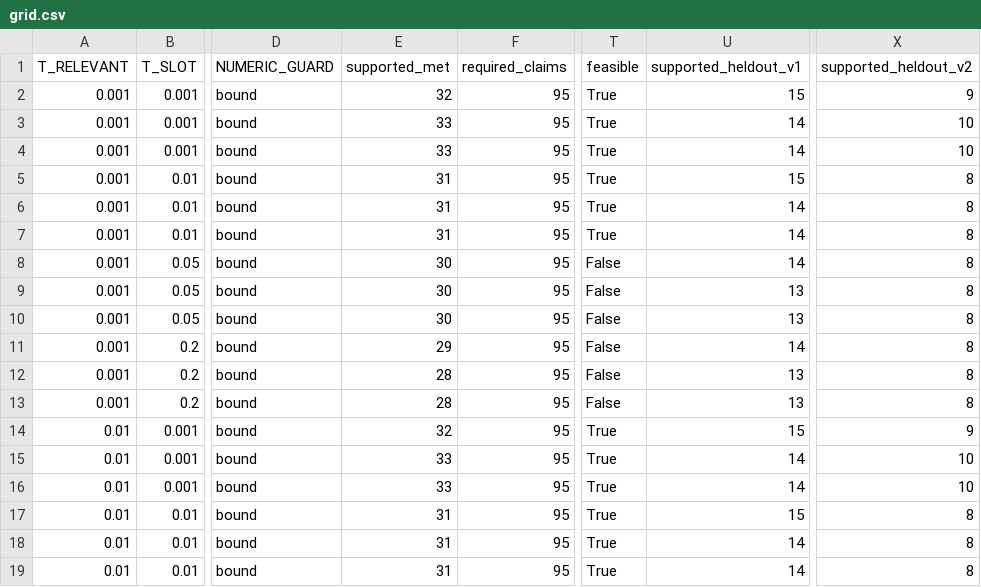
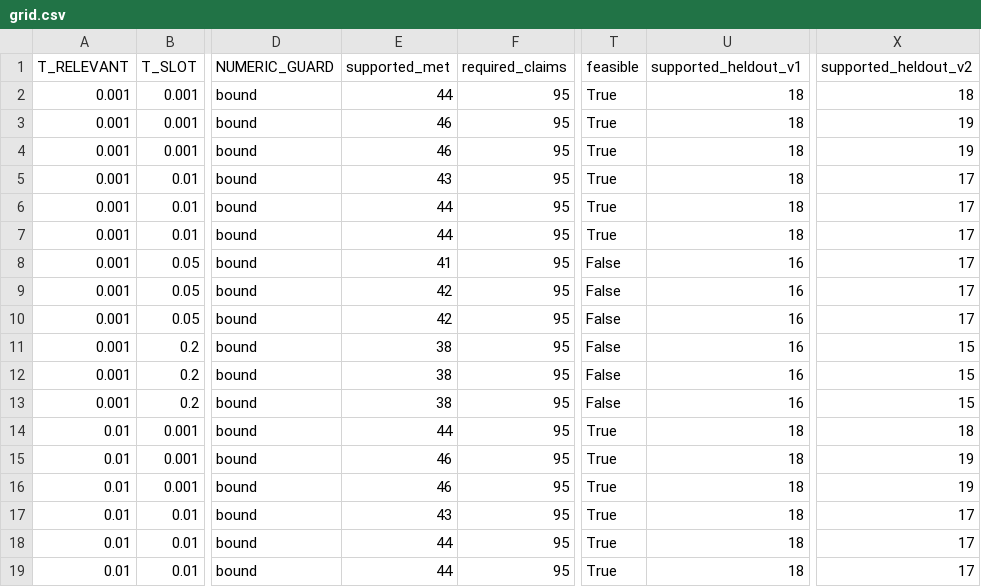
Before and after one commit to nfcolak/BuffettRAG, a CSV file: data/evaluation/grounded_dev_v1/grid.csv, drawn as a sheet; only a part is shown, gaps mark what is left out; the diff covers the shown part only; the diff names each change by its address in the sheet, - before the commit and + after, or states it on an @@ line.

Commit message:
metric: strip only the exact engine label 'In the <year> letter:' when the cited hit's year matches; re-run dev grid (46/95 supported)

```diff
--- a/data/evaluation/grounded_dev_v1/grid.csv
+++ b/data/evaluation/grounded_dev_v1/grid.csv
-E2 (supported_met): 32
+E2 (supported_met): 44
-U2 (supported_heldout_v1): 15
+U2 (supported_heldout_v1): 18
-X2 (supported_heldout_v2): 9
+X2 (supported_heldout_v2): 18
-E3:E4 (supported_met): 33
+E3:E4 (supported_met): 46
-U3:U4 (supported_heldout_v1): 14
+U3:U4 (supported_heldout_v1): 18
-X3:X4 (supported_heldout_v2): 10
+X3:X4 (supported_heldout_v2): 19
-E5 (supported_met): 31
+E5 (supported_met): 43
-U5 (supported_heldout_v1): 15
+U5 (supported_heldout_v1): 18
-X5:X10 (supported_heldout_v2): 8
+X5:X10 (supported_heldout_v2): 17
-E6:E7 (supported_met): 31
+E6:E7 (supported_met): 44
-U6:U7 (supported_heldout_v1): 14
+U6:U7 (supported_heldout_v1): 18
-E8 (supported_met): 30
+E8 (supported_met): 41
-U8 (supported_heldout_v1): 14
+U8 (supported_heldout_v1): 16
-E9:E10 (supported_met): 30
+E9:E10 (supported_met): 42
-U9:U10 (supported_heldout_v1): 13
+U9:U10 (supported_heldout_v1): 16
-E11 (supported_met): 29
+E11 (supported_met): 38
-U11 (supported_heldout_v1): 14
+U11 (supported_heldout_v1): 16
-X11:X13 (supported_heldout_v2): 8
+X11:X13 (supported_heldout_v2): 15
-E12:E13 (supported_met): 28
+E12:E13 (supported_met): 38
-U12:U13 (supported_heldout_v1): 13
+U12:U13 (supported_heldout_v1): 16
-E14 (supported_met): 32
+E14 (supported_met): 44
-U14 (supported_heldout_v1): 15
+U14 (supported_heldout_v1): 18
-X14 (supported_heldout_v2): 9
+X14 (supported_heldout_v2): 18
-E15:E16 (supported_met): 33
+E15:E16 (supported_met): 46
-U15:U16 (supported_heldout_v1): 14
+U15:U16 (supported_heldout_v1): 18
-X15:X16 (supported_heldout_v2): 10
+X15:X16 (supported_heldout_v2): 19
-E17 (supported_met): 31
+E17 (supported_met): 43
-U17 (supported_heldout_v1): 15
+U17 (supported_heldout_v1): 18
-X17:X19 (supported_heldout_v2): 8
+X17:X19 (supported_heldout_v2): 17
-E18:E19 (supported_met): 31
+E18:E19 (supported_met): 44
-U18:U19 (supported_heldout_v1): 14
+U18:U19 (supported_heldout_v1): 18
```
Also changed, not shown: 129 edited cells elsewhere in this file, 3 other files.
